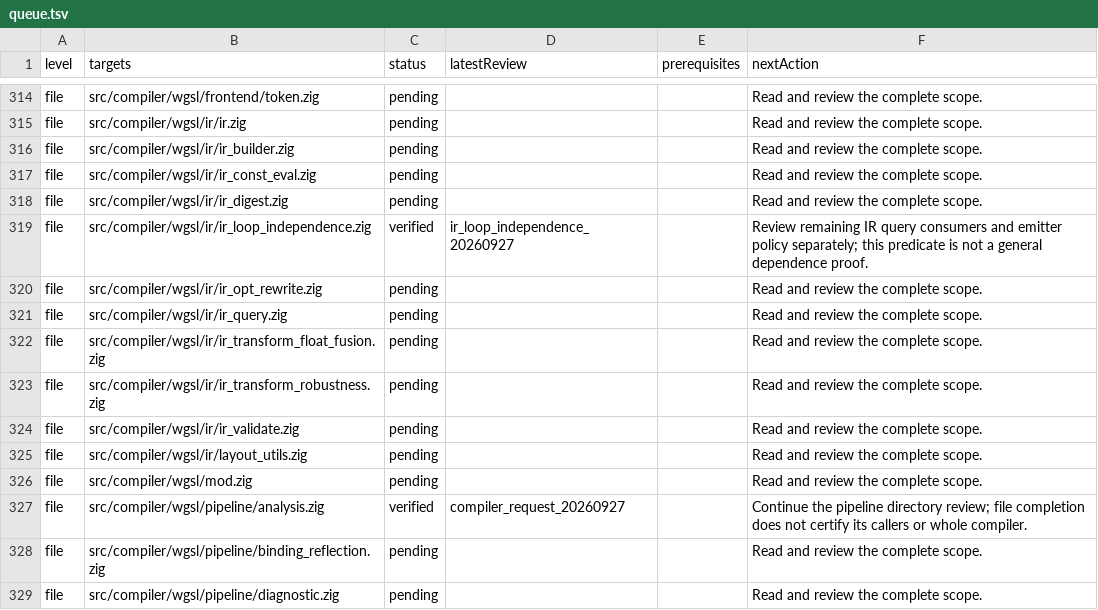
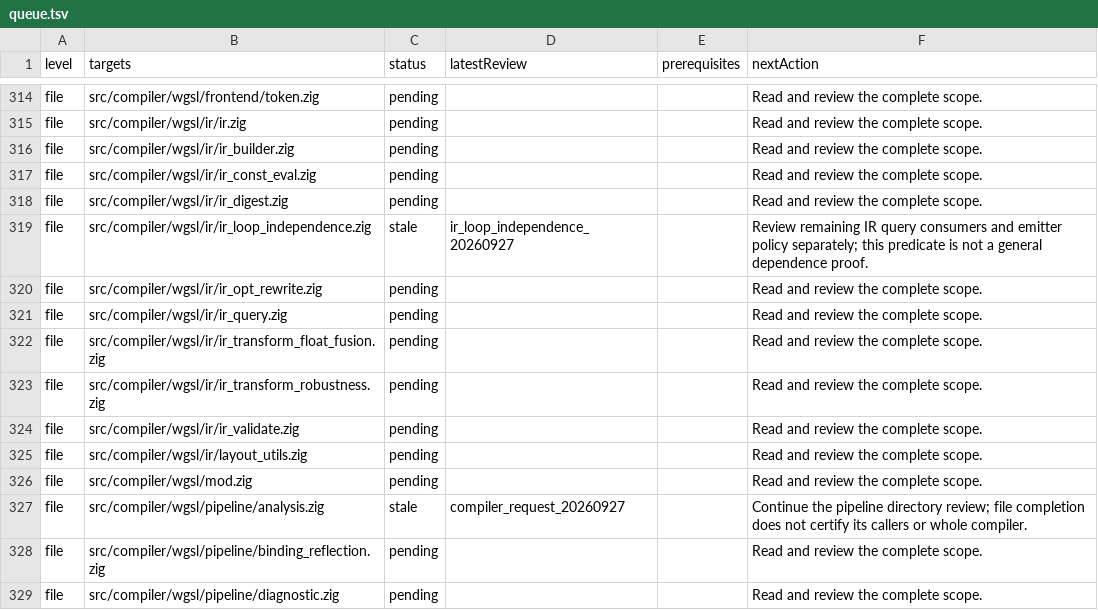
Before and after one commit to clocksmith/fawn, a TSV file: runtime/zig/reviews/queue.tsv, drawn as a sheet; only a part is shown, gaps mark what is left out; the diff covers the shown part only.

Commit message:
Plan Zig quality work through bounded outcome batches while preserving complete coverage, stale findings, and history

```diff
--- a/runtime/zig/reviews/queue.tsv
+++ b/runtime/zig/reviews/queue.tsv
@@ -318,3 +318,3 @@ file	src/compiler/wgsl/ir/ir_const_eval.zig	pending			Read and review the comple
 file	src/compiler/wgsl/ir/ir_digest.zig	pending			Read and review the complete scope.
-file	src/compiler/wgsl/ir/ir_loop_independence.zig	verified	ir_loop_independence_20260927		Review remaining IR query consumers and emitter policy separately; this predicate is not a general dependence proof.
+file	src/compiler/wgsl/ir/ir_loop_independence.zig	stale	ir_loop_independence_20260927		Review remaining IR query consumers and emitter policy separately; this predicate is not a general dependence proof.
 file	src/compiler/wgsl/ir/ir_opt_rewrite.zig	pending			Read and review the complete scope.
@@ -326,3 +326,3 @@ file	src/compiler/wgsl/ir/layout_utils.zig	pending			Read and review the complet
 file	src/compiler/wgsl/mod.zig	pending			Read and review the complete scope.
-file	src/compiler/wgsl/pipeline/analysis.zig	verified	compiler_request_20260927		Continue the pipeline directory review; file completion does not certify its callers or whole compiler.
+file	src/compiler/wgsl/pipeline/analysis.zig	stale	compiler_request_20260927		Continue the pipeline directory review; file completion does not certify its callers or whole compiler.
 file	src/compiler/wgsl/pipeline/binding_reflection.zig	pending			Read and review the complete scope.
```
Also changed, not shown: 6 edited cells elsewhere in this file, 9 other files.
